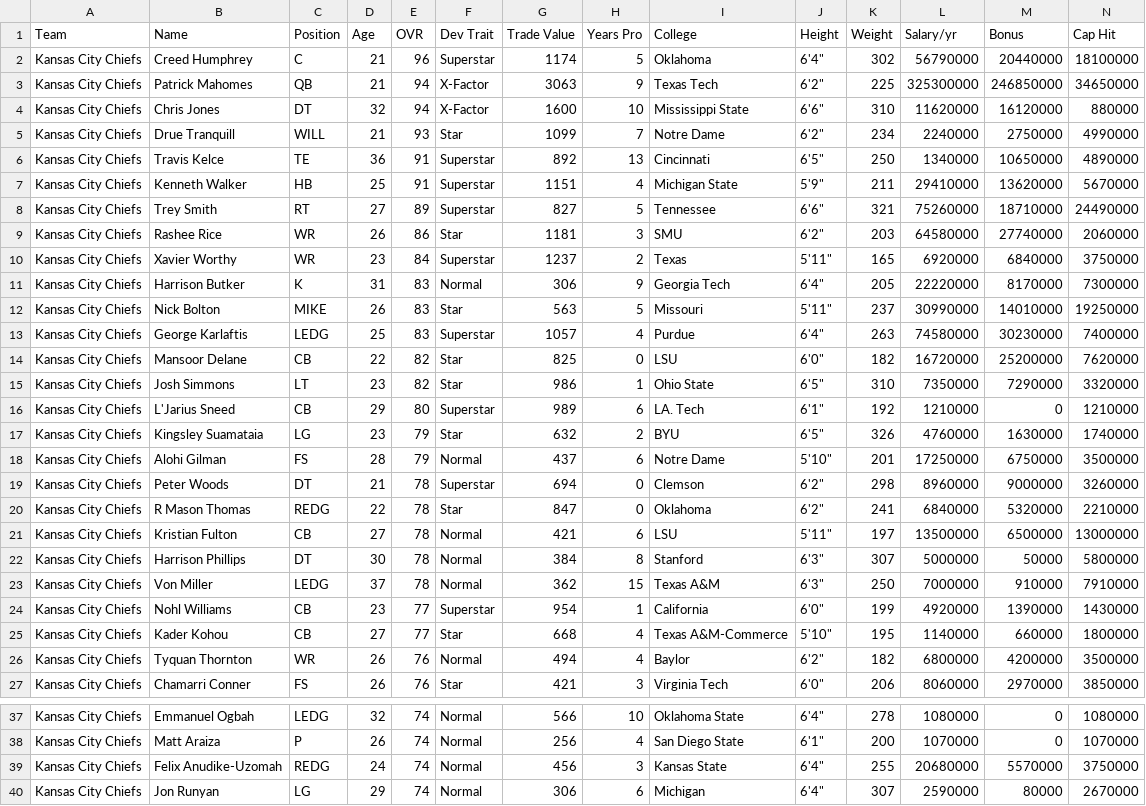
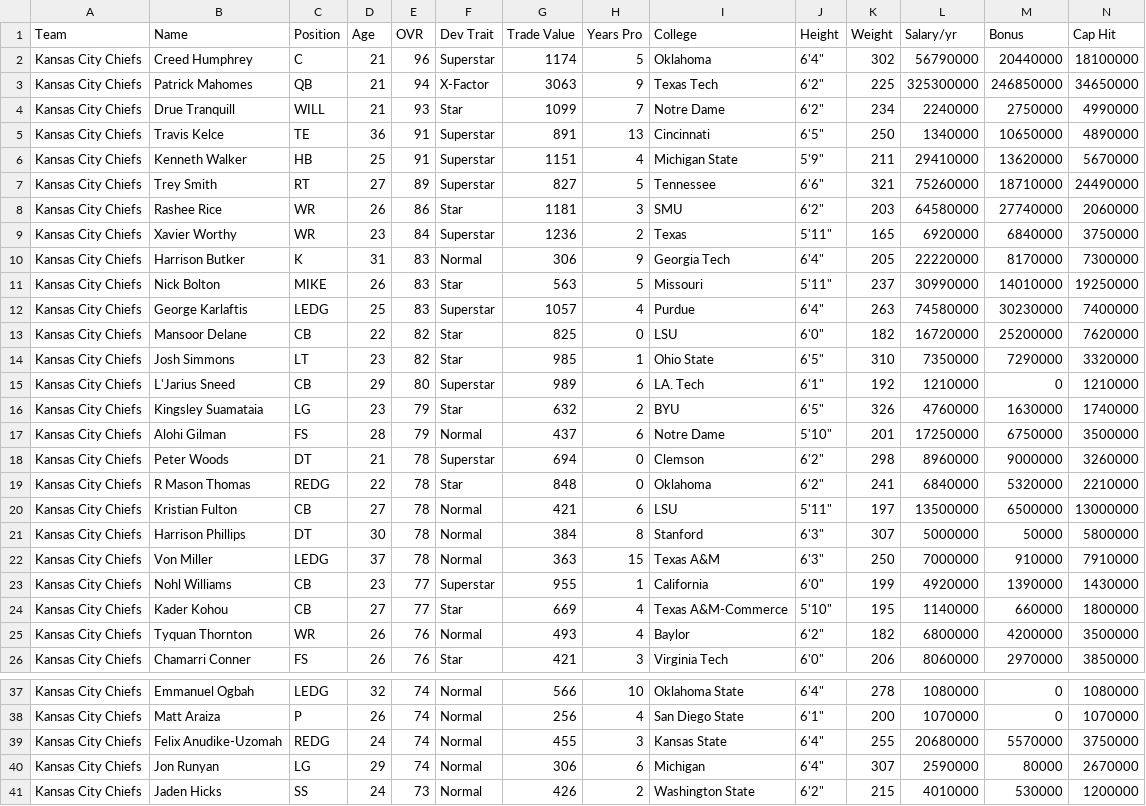
Before and after one commit to bully-league/bully-league.github.io, a CSV file: csv/team-777781259.csv, drawn as a sheet; only a part is shown, gaps mark what is left out; the shorter side is filled out with more unchanged rows; removed rows and columns are numbered as before the commit, all else as after; rows hold the shown columns only; the diff covers the shown part only; the diff names each change by its address in the sheet, - before the commit and + after, or states it on an @@ line.

```diff
--- a/csv/team-777781259.csv
+++ b/csv/team-777781259.csv
-row 4: Kansas City Chiefs | Chris Jones | DT | 32 | 94 | X-Factor | 1600 | 10 | Mississippi State | 6'6" | 310 | 11620000 | 16120000 | 880000
-G5 (Trade Value): 892
+G5 (Trade Value): 891
-G9 (Trade Value): 1237
+G9 (Trade Value): 1236
-G14 (Trade Value): 986
+G14 (Trade Value): 985
-G19 (Trade Value): 847
+G19 (Trade Value): 848
-G22 (Trade Value): 362
+G22 (Trade Value): 363
-G23 (Trade Value): 954
+G23 (Trade Value): 955
-G24 (Trade Value): 668
+G24 (Trade Value): 669
-G25 (Trade Value): 494
+G25 (Trade Value): 493
-G39 (Trade Value): 456
+G39 (Trade Value): 455
```
Also changed, not shown: 1 added row and 7 edited cells elsewhere in this file, csv/all-players.csv, csv/team-777781260.csv, 32 other files.
